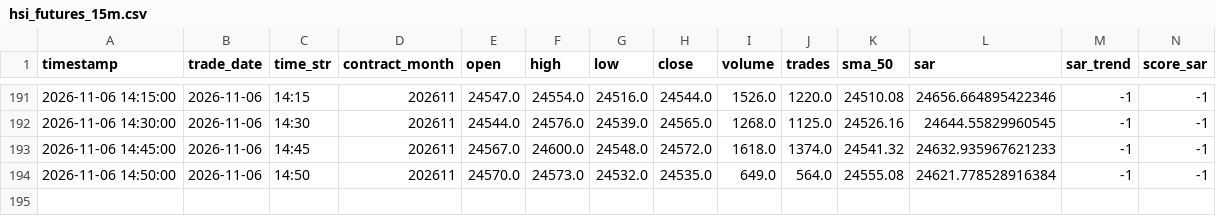
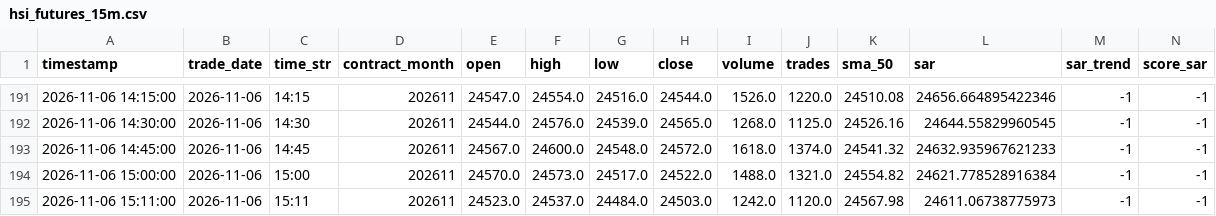
Before and after one commit to leichanseng-bit/hsi-futures-tracker, a CSV file: hsi_futures_15m.csv, drawn as a sheet; only a part is shown, gaps mark what is left out; removed rows and columns are numbered as before the commit, all else as after; rows hold the shown columns only; the diff names each change by its address in the sheet, - before the commit and + after, or states it on an @@ line.

```diff
--- a/hsi_futures_15m.csv
+++ b/hsi_futures_15m.csv
-row 194: 2026-11-06 14:50:00 | 2026-11-06 | 14:50 | 202611 | 24570.0 | 24573.0 | 24532.0 | 24535.0 | 649.0 | 564.0 | 24555.08 | 24621.778528916384 | -1 | -1
+row 194: 2026-11-06 15:00:00 | 2026-11-06 | 15:00 | 202611 | 24570.0 | 24573.0 | 24517.0 | 24522.0 | 1488.0 | 1321.0 | 24554.82 | 24621.778528916384 | -1 | -1
+row 195: 2026-11-06 15:11:00 | 2026-11-06 | 15:11 | 202611 | 24523.0 | 24537.0 | 24484.0 | 24503.0 | 1242.0 | 1120.0 | 24567.98 | 24611.06738775973 | -1 | -1
```
Also changed, not shown: hsi_futures_1d.csv, hsi_futures_1h.csv, 9 other files.
